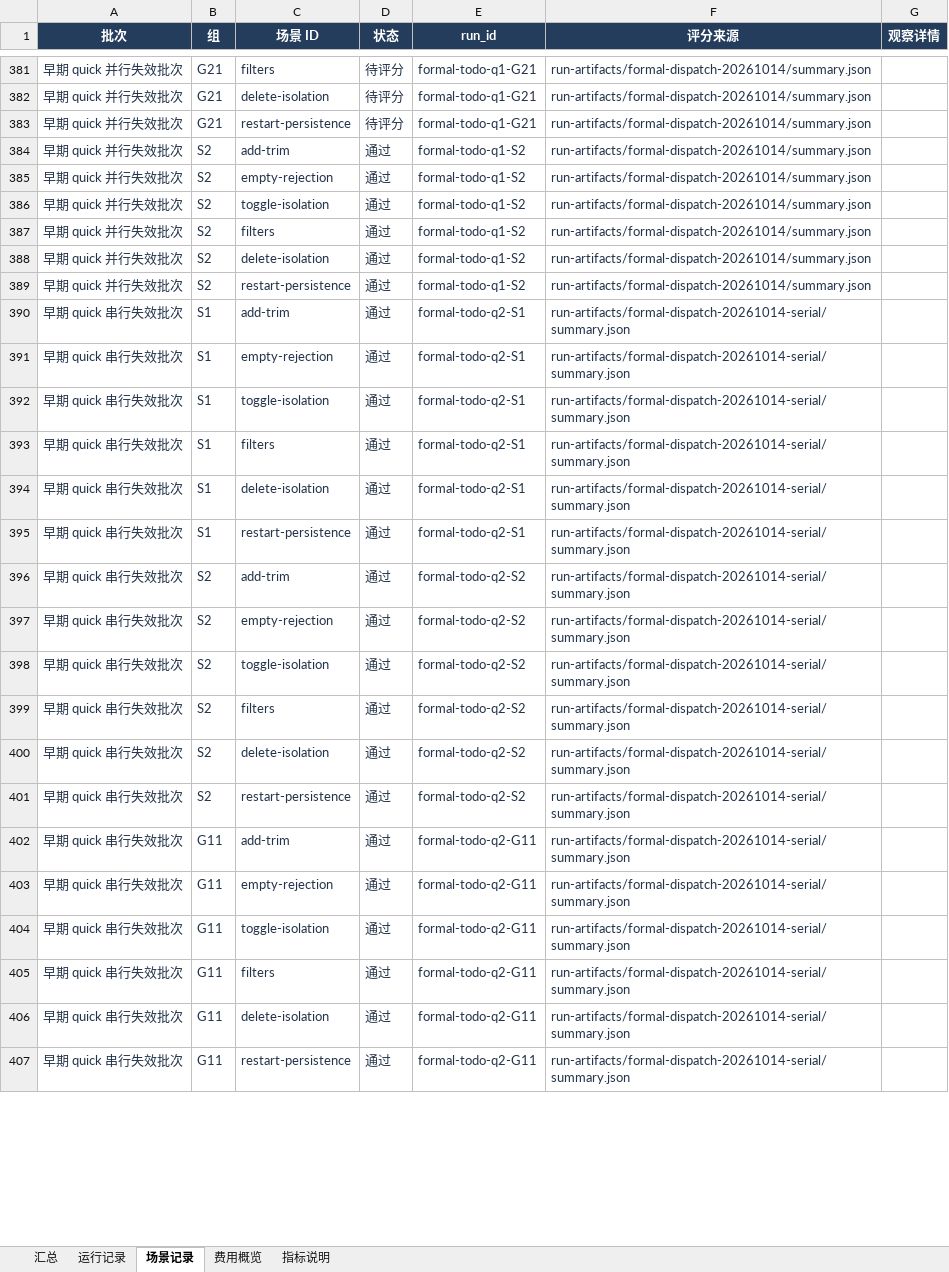
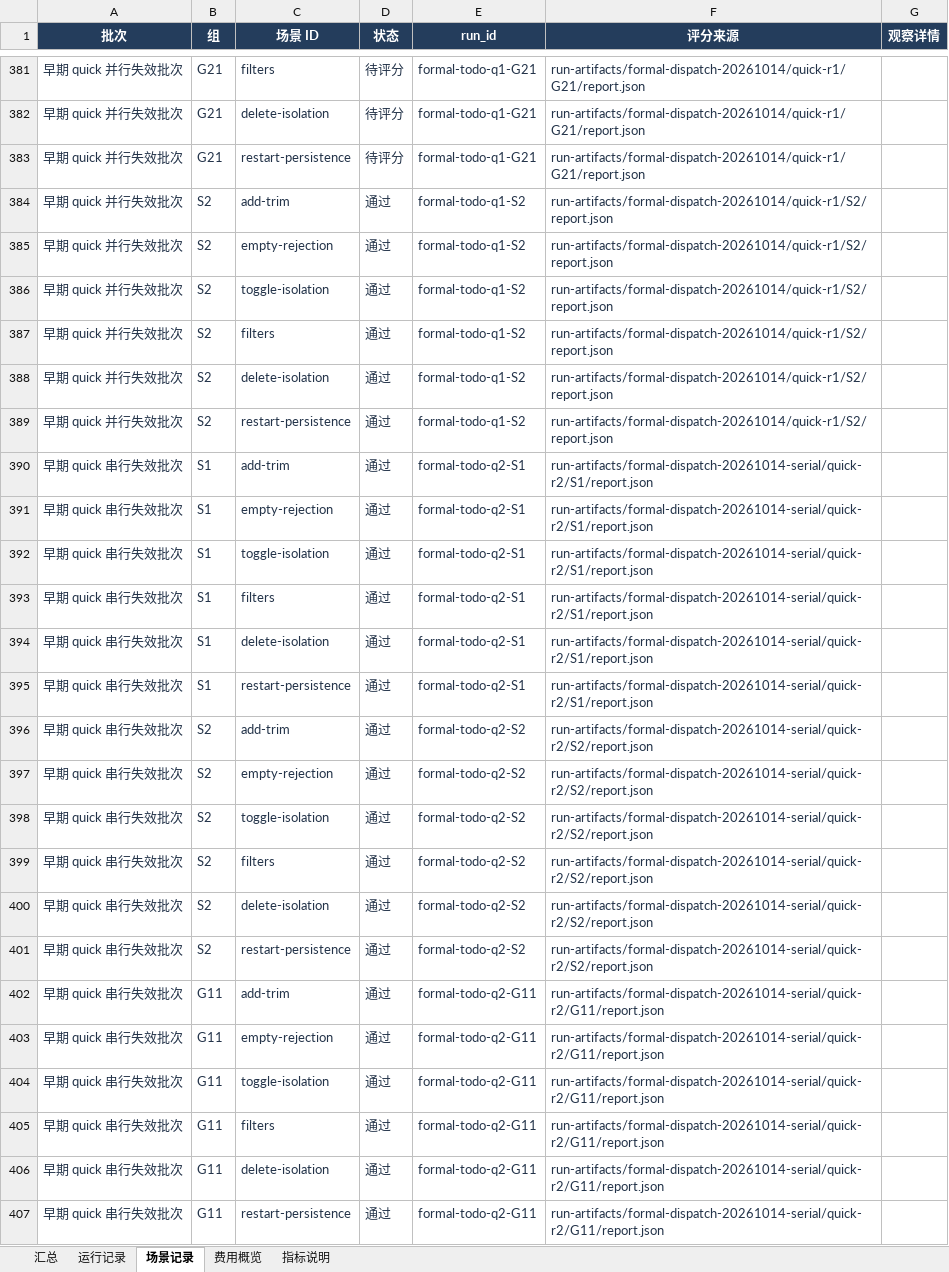
Before and after one commit to guide-agent-platform/Bloma, an Excel workbook: outputs/experiment-report-20261017/实验指标汇总.xlsx, sheet 场景记录, drawn as a sheet; only a part is shown, gaps mark what is left out; values as stored, in another font and other column widths than the file's, no borders; conditional formats not drawn; the diff covers the shown part only; the diff names each change by its address in the sheet, - before the commit and + after, or states it on an @@ line.

```diff
--- a/outputs/experiment-report-20261017/实验指标汇总.xlsx (sheet 场景记录)
+++ b/outputs/experiment-report-20261017/实验指标汇总.xlsx (sheet 场景记录)
-F381:F383 (评分来源): run-artifacts/formal-dispatch-20261014/summary.json
+F381:F383 (评分来源): run-artifacts/formal-dispatch-20261014/quick-r1/G21/report.json
-F384:F389 (评分来源): run-artifacts/formal-dispatch-20261014/summary.json
+F384:F389 (评分来源): run-artifacts/formal-dispatch-20261014/quick-r1/S2/report.json
-F390:F395 (评分来源): run-artifacts/formal-dispatch-20261014-serial/summary.json
+F390:F395 (评分来源): run-artifacts/formal-dispatch-20261014-serial/quick-r2/S1/report.json
-F396:F401 (评分来源): run-artifacts/formal-dispatch-20261014-serial/summary.json
+F396:F401 (评分来源): run-artifacts/formal-dispatch-20261014-serial/quick-r2/S2/report.json
-F402:F407 (评分来源): run-artifacts/formal-dispatch-20261014-serial/summary.json
+F402:F407 (评分来源): run-artifacts/formal-dispatch-20261014-serial/quick-r2/G11/report.json
```
Also changed, not shown: 45 edited cells elsewhere in this sheet, sheet 运行记录, 13 other files.
